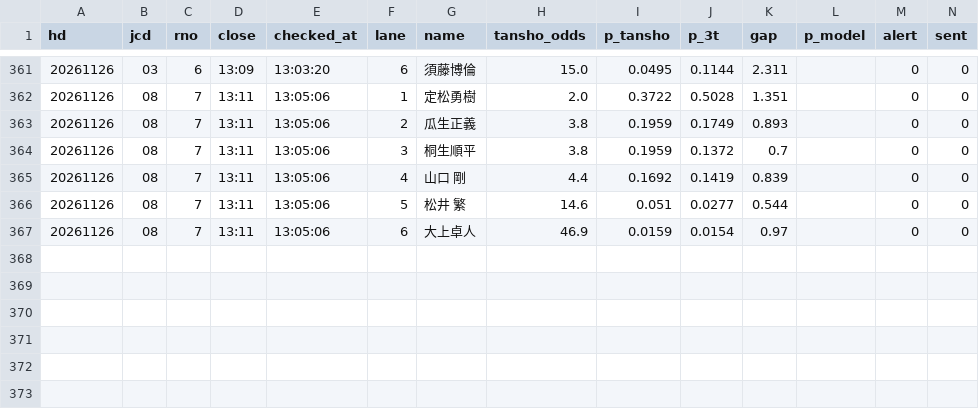
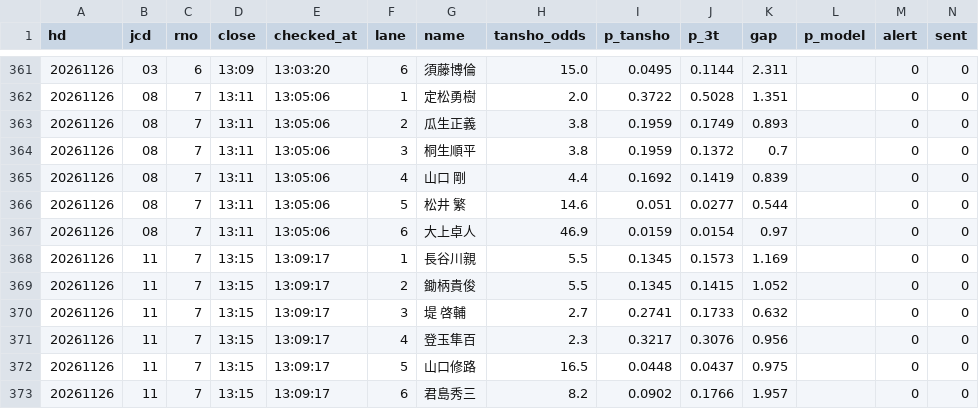
Before and after one commit to tatumibanno-arch/verbose-engine, a CSV file: data/live/log/20261126_s0.csv, drawn as a sheet; only a part is shown, gaps mark what is left out; the diff names each change by its address in the sheet, - before the commit and + after, or states it on an @@ line.

```diff
--- a/data/live/log/20261126_s0.csv
+++ b/data/live/log/20261126_s0.csv
+row 368: 20261126 | 11 | 7 | 13:15 | 13:09:17 | 1 | 長谷川親 | 5.5 | 0.1345 | 0.1573 | 1.169 |  | 0 | 0
+row 369: 20261126 | 11 | 7 | 13:15 | 13:09:17 | 2 | 鋤柄貴俊 | 5.5 | 0.1345 | 0.1415 | 1.052 |  | 0 | 0
+row 370: 20261126 | 11 | 7 | 13:15 | 13:09:17 | 3 | 堤 啓輔 | 2.7 | 0.2741 | 0.1733 | 0.632 |  | 0 | 0
+row 371: 20261126 | 11 | 7 | 13:15 | 13:09:17 | 4 | 登玉隼百 | 2.3 | 0.3217 | 0.3076 | 0.956 |  | 0 | 0
+row 372: 20261126 | 11 | 7 | 13:15 | 13:09:17 | 5 | 山口修路 | 16.5 | 0.0448 | 0.0437 | 0.975 |  | 0 | 0
+row 373: 20261126 | 11 | 7 | 13:15 | 13:09:17 | 6 | 君島秀三 | 8.2 | 0.0902 | 0.1766 | 1.957 |  | 0 | 0
```
Also changed, not shown: data/live/log/20261126_s0_2t.csv, data/live/log/20261126_s0_oriten.csv, 1 other file.
